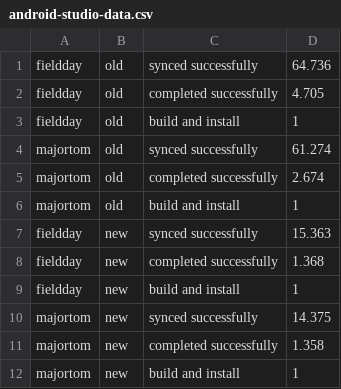
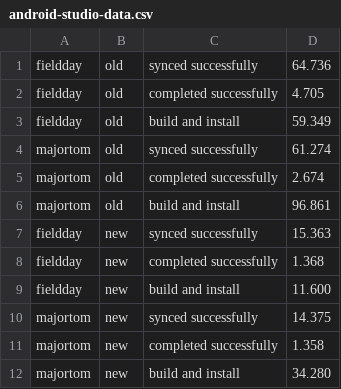
Before and after one commit to craigearley/studio-build-time-comparison, a CSV file: android-studio-data.csv, drawn as a sheet.

Commit message:
completes the dataset, edits notebook somewhat

```diff
--- a/android-studio-data.csv
+++ b/android-studio-data.csv
@@ -2,11 +2,11 @@ fieldday,old,synced successfully,64.736
 fieldday,old,completed successfully,4.705
-fieldday,old,build and install,1
+fieldday,old,build and install,59.349
 majortom,old,synced successfully,61.274
 majortom,old,completed successfully,2.674
-majortom,old,build and install,1
+majortom,old,build and install,96.861
 fieldday,new,synced successfully,15.363
 fieldday,new,completed successfully,1.368
-fieldday,new,build and install,1
+fieldday,new,build and install,11.600
 majortom,new,synced successfully,14.375
 majortom,new,completed successfully,1.358
-majortom,new,build and install,1
+majortom,new,build and install,34.280
```
Also changed, not shown: 1 other file.
